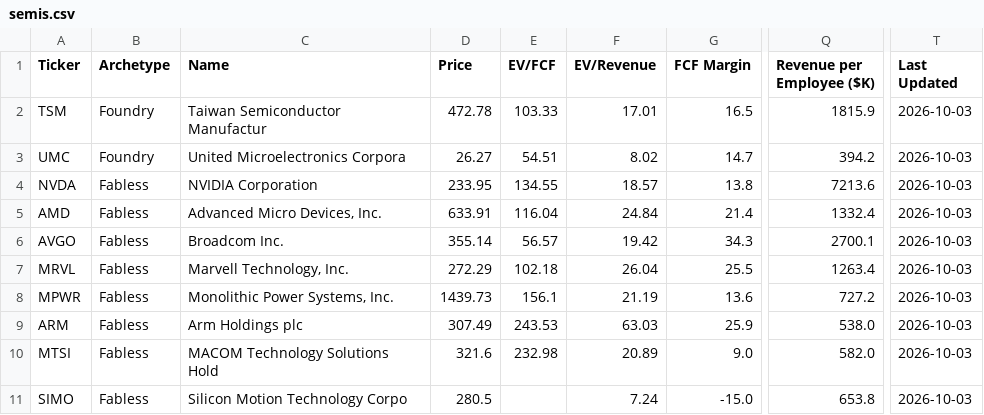
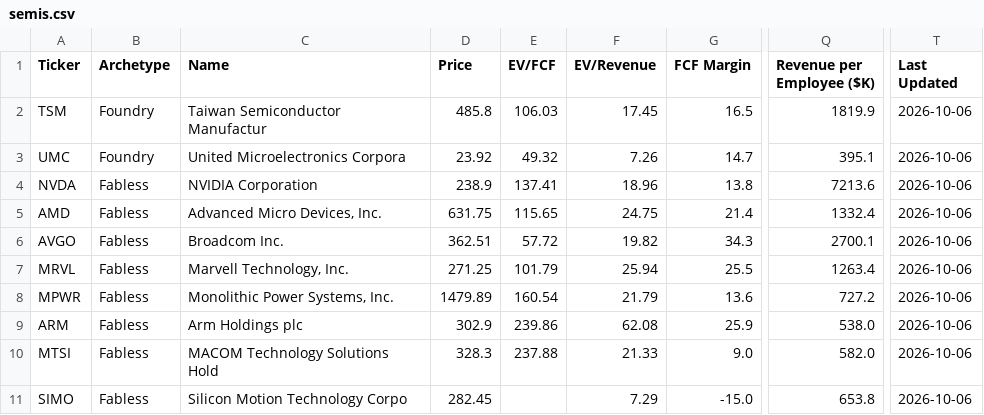
Before and after one commit to NersesArslan/Stockify, a CSV file: data/semis.csv, drawn as a sheet; only a part is shown, gaps mark what is left out; the diff covers the shown part only; the diff names each change by its address in the sheet, - before the commit and + after, or states it on an @@ line.

```diff
--- a/data/semis.csv
+++ b/data/semis.csv
-D2 (Price): 472.78
+D2 (Price): 485.8
-E2 (EV/FCF): 103.33
+E2 (EV/FCF): 106.03
-F2 (EV/Revenue): 17.01
+F2 (EV/Revenue): 17.45
-Q2 (Revenue per Employee ($K)): 1815.9
+Q2 (Revenue per Employee ($K)): 1819.9
-T2:T11 (Last Updated): 2026-10-03
+T2:T11 (Last Updated): 2026-10-06
-D3 (Price): 26.27
+D3 (Price): 23.92
-E3 (EV/FCF): 54.51
+E3 (EV/FCF): 49.32
-F3 (EV/Revenue): 8.02
+F3 (EV/Revenue): 7.26
-Q3 (Revenue per Employee ($K)): 394.2
+Q3 (Revenue per Employee ($K)): 395.1
-D4 (Price): 233.95
+D4 (Price): 238.9
-E4 (EV/FCF): 134.55
+E4 (EV/FCF): 137.41
-F4 (EV/Revenue): 18.57
+F4 (EV/Revenue): 18.96
-D5 (Price): 633.91
+D5 (Price): 631.75
-E5 (EV/FCF): 116.04
+E5 (EV/FCF): 115.65
-F5 (EV/Revenue): 24.84
+F5 (EV/Revenue): 24.75
-D6 (Price): 355.14
+D6 (Price): 362.51
-E6 (EV/FCF): 56.57
+E6 (EV/FCF): 57.72
-F6 (EV/Revenue): 19.42
+F6 (EV/Revenue): 19.82
-D7 (Price): 272.29
+D7 (Price): 271.25
-E7 (EV/FCF): 102.18
+E7 (EV/FCF): 101.79
-F7 (EV/Revenue): 26.04
+F7 (EV/Revenue): 25.94
-D8 (Price): 1439.73
+D8 (Price): 1479.89
-E8 (EV/FCF): 156.1
+E8 (EV/FCF): 160.54
-F8 (EV/Revenue): 21.19
+F8 (EV/Revenue): 21.79
-D9 (Price): 307.49
+D9 (Price): 302.9
-E9 (EV/FCF): 243.53
+E9 (EV/FCF): 239.86
-F9 (EV/Revenue): 63.03
+F9 (EV/Revenue): 62.08
-D10 (Price): 321.6
+D10 (Price): 328.3
-E10 (EV/FCF): 232.98
+E10 (EV/FCF): 237.88
-F10 (EV/Revenue): 20.89
+F10 (EV/Revenue): 21.33
-D11 (Price): 280.5
+D11 (Price): 282.45
-F11 (EV/Revenue): 7.24
+F11 (EV/Revenue): 7.29
```
Also changed, not shown: 99 edited cells elsewhere in this file, data/cloud.csv, data/cloud_scored.csv, 6 other files.
